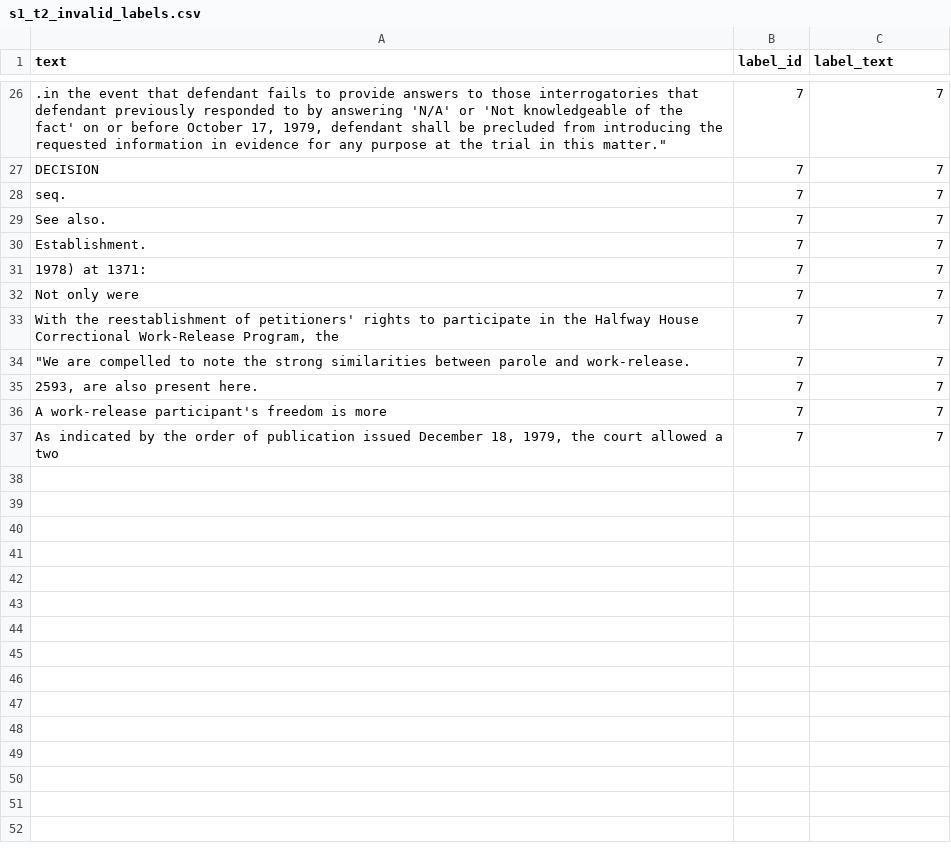
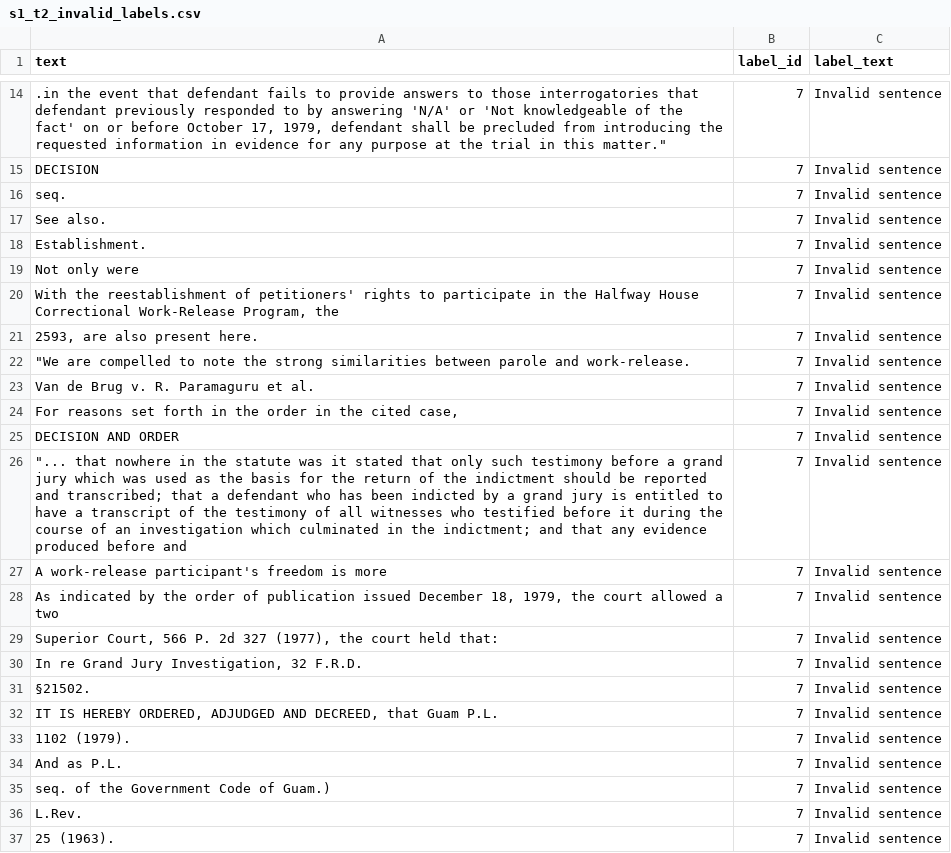
Before and after one commit to UNT-IS-REU/argument-mining, a CSV file: argument_mining/resources/reu_argument-mining_dataset/stage_1/team_2/s1_t2_invalid_labels.csv, drawn as a sheet; only a part is shown, gaps mark what is left out; removed rows and columns are numbered as before the commit, all else as after; the diff covers the shown part only; the diff names each change by its address in the sheet, - before the commit and + after, or states it on an @@ line.

```diff
--- a/argument_mining/resources/reu_argument-mining_dataset/stage_1/team_2/s1_t2_invalid_labels.csv
+++ b/argument_mining/resources/reu_argument-mining_dataset/stage_1/team_2/s1_t2_invalid_labels.csv
-C14:C18 (label_text): 7
+C14:C18 (label_text): Invalid sentence
-row 31: 1978) at 1371: | 7 | 7
-C19:C20 (label_text): 7
+C19:C20 (label_text): Invalid sentence
-row 34: "We are compelled to note the strong similarities between parole and work-release. | 7 | 7
-C21 (label_text): 7
+C21 (label_text): Invalid sentence
+row 22: "We are compelled to note the strong similarities between parole and work-release. | 7 | Invalid sentence
+row 23: Van de Brug v. R. Paramaguru et al. | 7 | Invalid sentence
+row 24: For reasons set forth in the order in the cited case, | 7 | Invalid sentence
+row 25: DECISION AND ORDER | 7 | Invalid sentence
+row 26: "... that nowhere in the statute was it stated that only such testimony before a grand jury which was used as the basis for the return of the indictment should be reported and transcribed; that a defendant who has been indicted by a grand jury is entitled to have a transcript of the testimony of all witnesses who testified before it during the course of an investigation which culminated in the indictment; and that any evidence produced before and | 7 | Invalid sentence
-C27:C28 (label_text): 7
+C27:C28 (label_text): Invalid sentence
+row 29: Superior Court, 566 P. 2d 327 (1977), the court held that: | 7 | Invalid sentence
+row 30: In re Grand Jury Investigation, 32 F.R.D. | 7 | Invalid sentence
+row 31: §21502. | 7 | Invalid sentence
+row 32: IT IS HEREBY ORDERED, ADJUDGED AND DECREED, that Guam P.L. | 7 | Invalid sentence
+row 33: 1102 (1979). | 7 | Invalid sentence
+row 34: And as P.L. | 7 | Invalid sentence
+row 35: seq. of the Government Code of Guam.) | 7 | Invalid sentence
+row 36: L.Rev. | 7 | Invalid sentence
+row 37: 25 (1963). | 7 | Invalid sentence
```
Also changed, not shown: 10 added rows, 22 removed rows and 2 edited cells elsewhere in this file, argument_mining/resources/reu_argument-mining_dataset/stage_2/team_2/s2_t2_best_labels.csv, argument_mining/resources/reu_argument-mining_dataset/stage_2/team_2/s2_t2_invalid_labels.csv, 11 other files.
